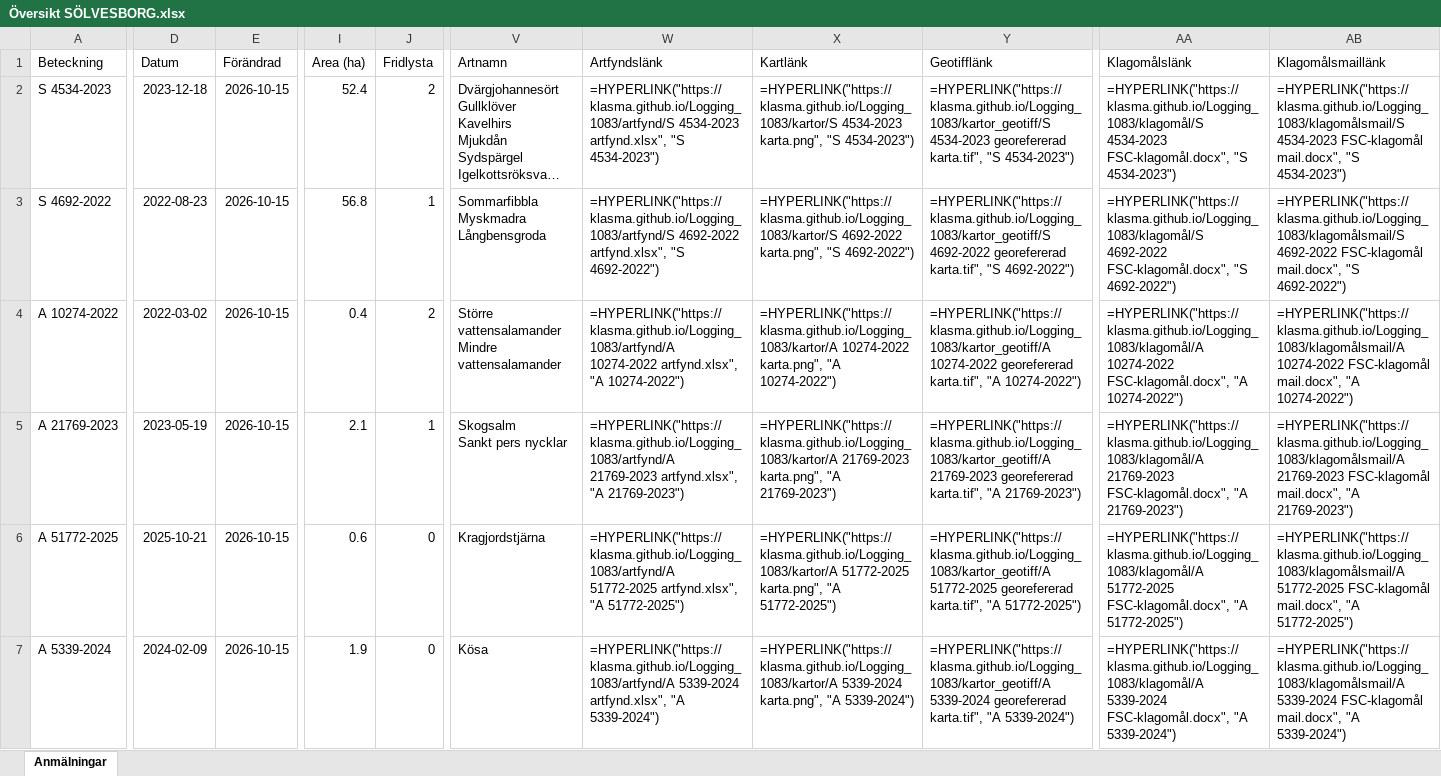
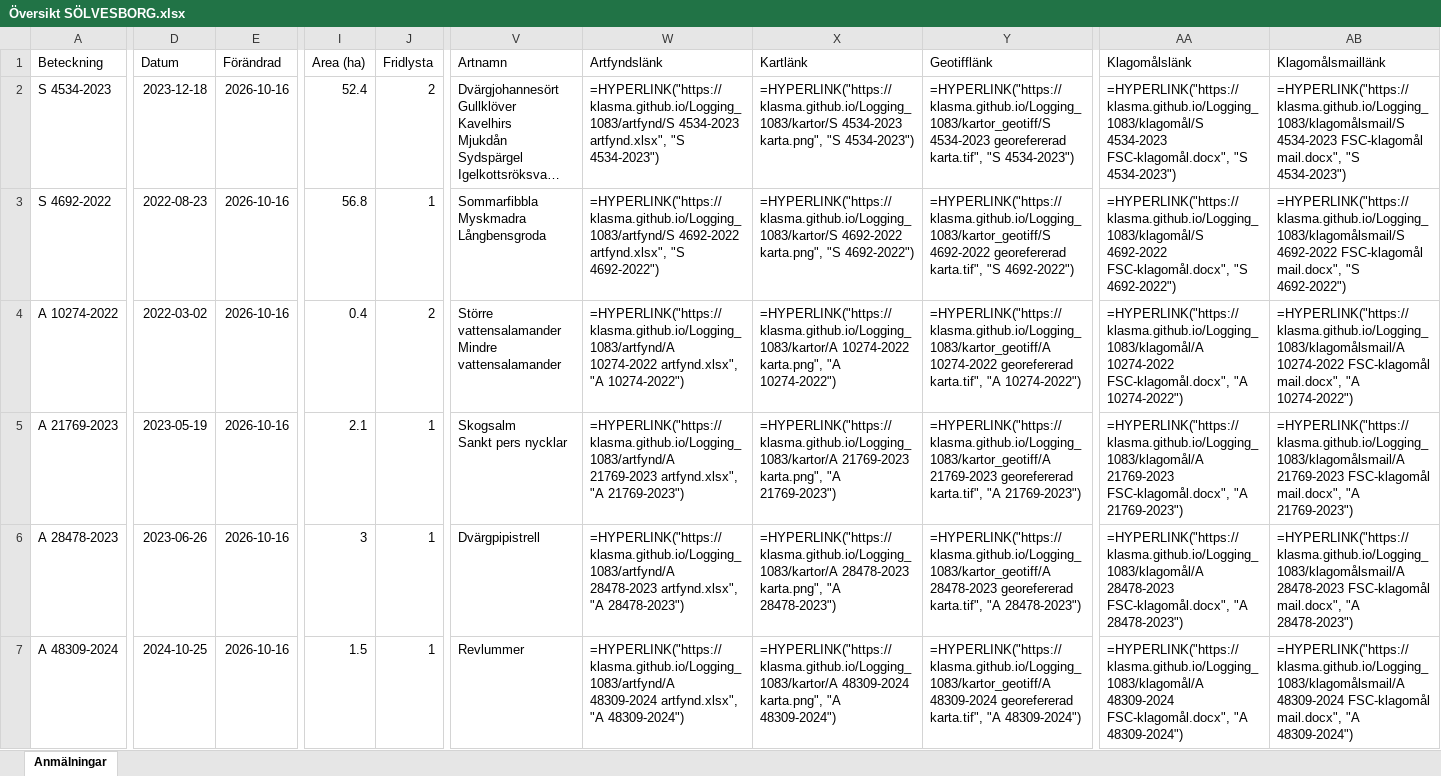
Before and after one commit to klasma/Logging_1083, an Excel workbook: Översikt SÖLVESBORG.xlsx, sheet Anmälningar, drawn as a sheet; only a part is shown, gaps mark what is left out; long unchanged cells end in …; values as stored, in another font and other column widths than the file's, no borders; formulas without a stored value are shown as written; the diff covers the shown part only; the diff names each change by its address in the sheet, - before the commit and + after, or states it on an @@ line.

```diff
--- a/Översikt SÖLVESBORG.xlsx (sheet Anmälningar)
+++ b/Översikt SÖLVESBORG.xlsx (sheet Anmälningar)
-E2:E7 (Förändrad): 2026-10-15
+E2:E7 (Förändrad): 2026-10-16
-A6 (Beteckning): A 51772-2025
+A6 (Beteckning): A 28478-2023
-D6 (Datum): 2025-10-21
+D6 (Datum): 2023-06-26
-I6 (Area (ha)): 0.6
+I6 (Area (ha)): 3
-J6:J7 (Fridlysta): 0
+J6:J7 (Fridlysta): 1
-V6 (Artnamn): Kragjordstjärna
+V6 (Artnamn): Dvärgpipistrell
-W6 (Artfyndslänk): =HYPERLINK("https://klasma.github.io/Logging_1083/artfynd/A 51772-2025 artfynd.xlsx", "A 51772-2025")
+W6 (Artfyndslänk): =HYPERLINK("https://klasma.github.io/Logging_1083/artfynd/A 28478-2023 artfynd.xlsx", "A 28478-2023")
-X6 (Kartlänk): =HYPERLINK("https://klasma.github.io/Logging_1083/kartor/A 51772-2025 karta.png", "A 51772-2025")
+X6 (Kartlänk): =HYPERLINK("https://klasma.github.io/Logging_1083/kartor/A 28478-2023 karta.png", "A 28478-2023")
-Y6 (Geotifflänk): =HYPERLINK("https://klasma.github.io/Logging_1083/kartor_geotiff/A 51772-2025 georefererad karta.tif", "A 51772-2025")
+Y6 (Geotifflänk): =HYPERLINK("https://klasma.github.io/Logging_1083/kartor_geotiff/A 28478-2023 georefererad karta.tif", "A 28478-2023")
-AA6 (Klagomålslänk): =HYPERLINK("https://klasma.github.io/Logging_1083/klagomål/A 51772-2025 FSC-klagomål.docx", "A 51772-2025")
+AA6 (Klagomålslänk): =HYPERLINK("https://klasma.github.io/Logging_1083/klagomål/A 28478-2023 FSC-klagomål.docx", "A 28478-2023")
-AB6 (Klagomålsmaillänk): =HYPERLINK("https://klasma.github.io/Logging_1083/klagomålsmail/A 51772-2025 FSC-klagomål mail.docx", "A 51772-2025")
+AB6 (Klagomålsmaillänk): =HYPERLINK("https://klasma.github.io/Logging_1083/klagomålsmail/A 28478-2023 FSC-klagomål mail.docx", "A 28478-2023")
-A7 (Beteckning): A 5339-2024
+A7 (Beteckning): A 48309-2024
-D7 (Datum): 2024-02-09
+D7 (Datum): 2024-10-25
-I7 (Area (ha)): 1.9
+I7 (Area (ha)): 1.5
-V7 (Artnamn): Kösa
+V7 (Artnamn): Revlummer
-W7 (Artfyndslänk): =HYPERLINK("https://klasma.github.io/Logging_1083/artfynd/A 5339-2024 artfynd.xlsx", "A 5339-2024")
+W7 (Artfyndslänk): =HYPERLINK("https://klasma.github.io/Logging_1083/artfynd/A 48309-2024 artfynd.xlsx", "A 48309-2024")
-X7 (Kartlänk): =HYPERLINK("https://klasma.github.io/Logging_1083/kartor/A 5339-2024 karta.png", "A 5339-2024")
+X7 (Kartlänk): =HYPERLINK("https://klasma.github.io/Logging_1083/kartor/A 48309-2024 karta.png", "A 48309-2024")
-Y7 (Geotifflänk): =HYPERLINK("https://klasma.github.io/Logging_1083/kartor_geotiff/A 5339-2024 georefererad karta.tif", "A 5339-2024")
+Y7 (Geotifflänk): =HYPERLINK("https://klasma.github.io/Logging_1083/kartor_geotiff/A 48309-2024 georefererad karta.tif", "A 48309-2024")
-AA7 (Klagomålslänk): =HYPERLINK("https://klasma.github.io/Logging_1083/klagomål/A 5339-2024 FSC-klagomål.docx", "A 5339-2024")
+AA7 (Klagomålslänk): =HYPERLINK("https://klasma.github.io/Logging_1083/klagomål/A 48309-2024 FSC-klagomål.docx", "A 48309-2024")
-AB7 (Klagomålsmaillänk): =HYPERLINK("https://klasma.github.io/Logging_1083/klagomålsmail/A 5339-2024 FSC-klagomål mail.docx", "A 5339-2024")
+AB7 (Klagomålsmaillänk): =HYPERLINK("https://klasma.github.io/Logging_1083/klagomålsmail/A 48309-2024 FSC-klagomål mail.docx", "A 48309-2024")
```
Also changed, not shown: 366 edited cells elsewhere in this sheet, artfynd/A 10274-2022 artfynd.xlsx, artfynd/A 21769-2023 artfynd.xlsx, 54 other files.
